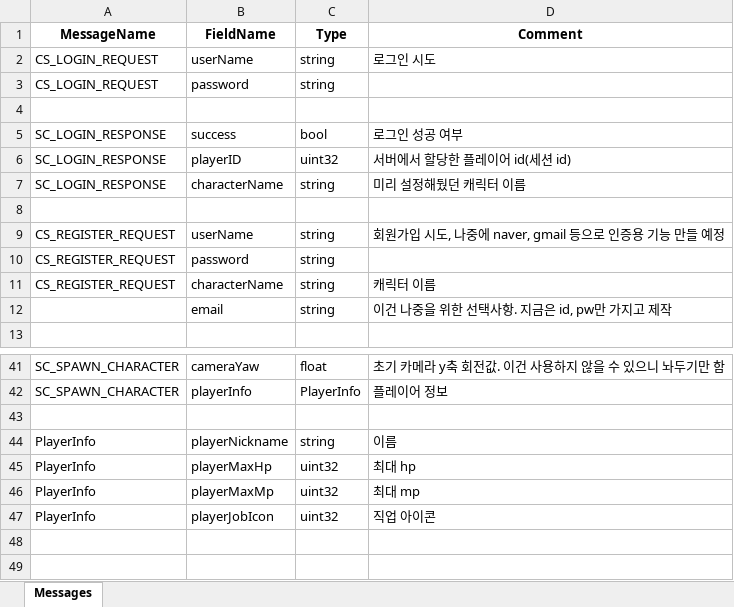
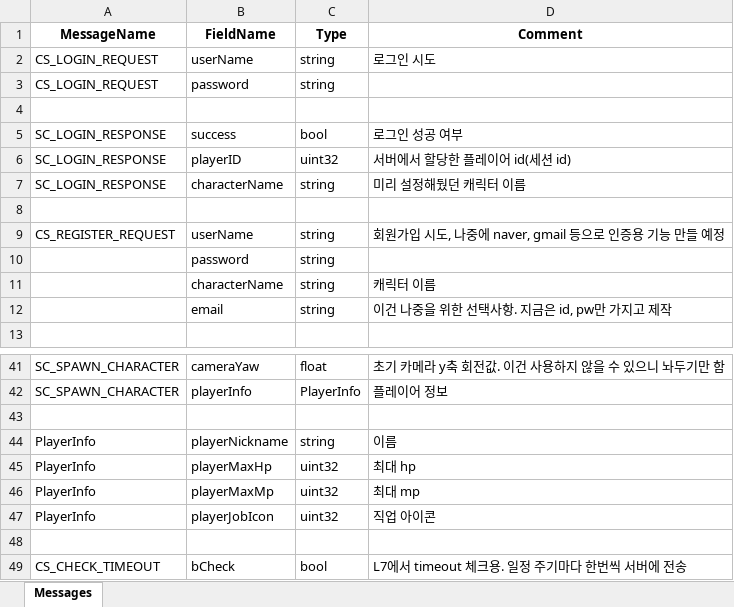
Before and after one commit to Temp20250404/APOMServer, an Excel workbook: AllInOneGenerator/proto_definitions.xlsx, sheet Messages, drawn as a sheet; only a part is shown, gaps mark what is left out; values as stored, in another font and other column widths than the file's, no borders; the diff names each change by its address in the sheet, - before the commit and + after, or states it on an @@ line.

```diff
--- a/AllInOneGenerator/proto_definitions.xlsx (sheet Messages)
+++ b/AllInOneGenerator/proto_definitions.xlsx (sheet Messages)
-A10:A11 (MessageName): CS_REGISTER_REQUEST
+A10:A11 (MessageName): (empty)
+row 48: (empty)
+row 49: CS_CHECK_TIMEOUT | bCheck | bool | L7에서 timeout 체크용. 일정 주기마다 한번씩 서버에 전송
```
Also changed, not shown: 26 other files.
